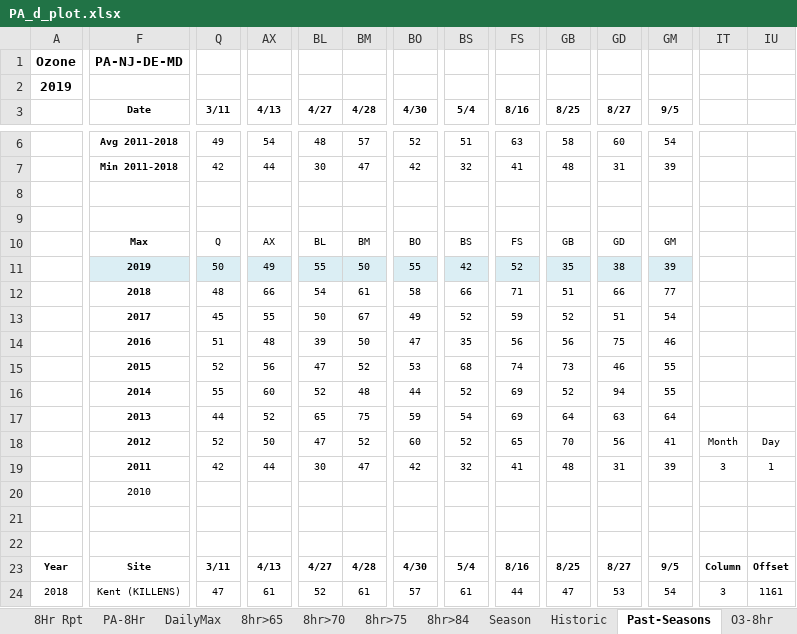
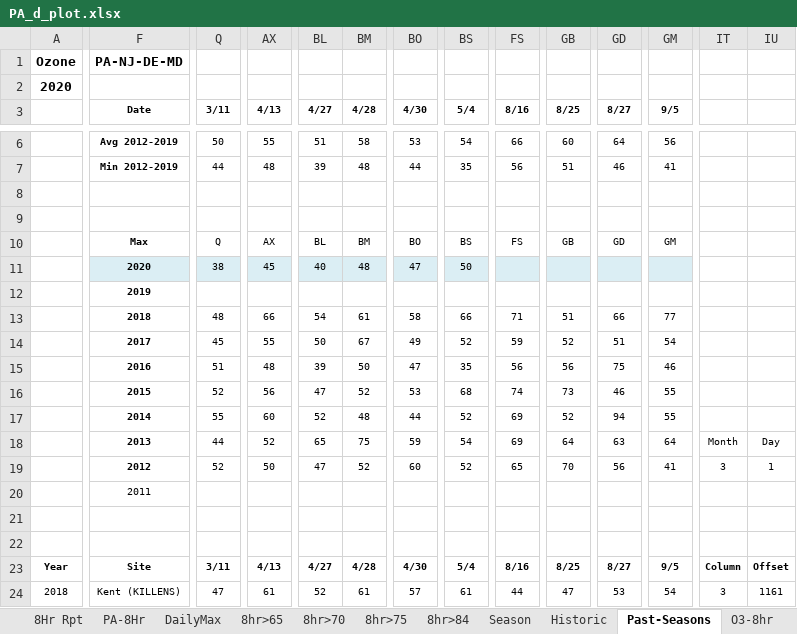
Before and after one commit to zoleak/Ozone_Tracking_Report, an Excel workbook: PA_d_plot.xlsx, sheet Past-Seasons, drawn as a sheet; only a part is shown, gaps mark what is left out; values as stored, in another font and other column widths than the file's, no borders; charts and pictures and conditional formats not drawn; removed rows and columns are numbered as before the commit, all else as after; rows hold the shown columns only; the diff covers the shown part only; the diff names each change by its address in the sheet, - before the commit and + after, or states it on an @@ line.

```diff
--- a/PA_d_plot.xlsx (sheet Past-Seasons)
+++ b/PA_d_plot.xlsx (sheet Past-Seasons)
-A2: 2019
+A2: 2020
-row 6:  | Avg 2011-2018 | 49 | 54 | 48 | 57 | 52 | 51 | 63 | 58 | 60 | 54
+row 6:  | Avg 2012-2019 | 50 | 55 | 51 | 58 | 53 | 54 | 66 | 60 | 64 | 56
-F7 (Date): Min 2011-2018
+F7 (Date): Min 2012-2019
-Q7 (3/11): 42
+Q7 (3/11): 44
-AX7 (4/13): 44
+AX7 (4/13): 48
-BL7 (4/27): 30
+BL7 (4/27): 39
-BM7 (4/28): 47
+BM7 (4/28): 48
-BO7 (4/30): 42
+BO7 (4/30): 44
-BS7 (5/4): 32
+BS7 (5/4): 35
-FS7 (8/16): 41
+FS7 (8/16): 56
-GB7 (8/25): 48
+GB7 (8/25): 51
-GD7 (8/27): 31
+GD7 (8/27): 46
-GM7 (9/5): 39
+GM7 (9/5): 41
-row 11:  | 2019 | 50 | 49 | 55 | 50 | 55 | 42 | 52 | 35 | 38 | 39
+row 11:  | 2020 | 38 | 45 | 40 | 48 | 47 | 50
+row 12:  | 2019
-IT18: (empty)
+IT18: Month
-IU18: (empty)
+IU18: Day
-IT19: Month
+IT19: 3
-IU19: Day
+IU19: 1
-row 19:  | 2011 | 42 | 44 | 30 | 47 | 42 | 32 | 41 | 48 | 31 | 39 | 3 | 1
-row 20:  | 2010
+row 20:  | 2011
```
Also changed, not shown: 1 added row, 1 removed row and 43 edited cells elsewhere in this sheet, sheet DailyMax, sheet PA-8Hr, sheet 8Hr Rpt, sheet Historic, formulas that keep their value, charts or pictures, NJ_d_plot.xlsx, NY-Area Ozone 2019 8hr_KZ.xlsx, 16 other files.
